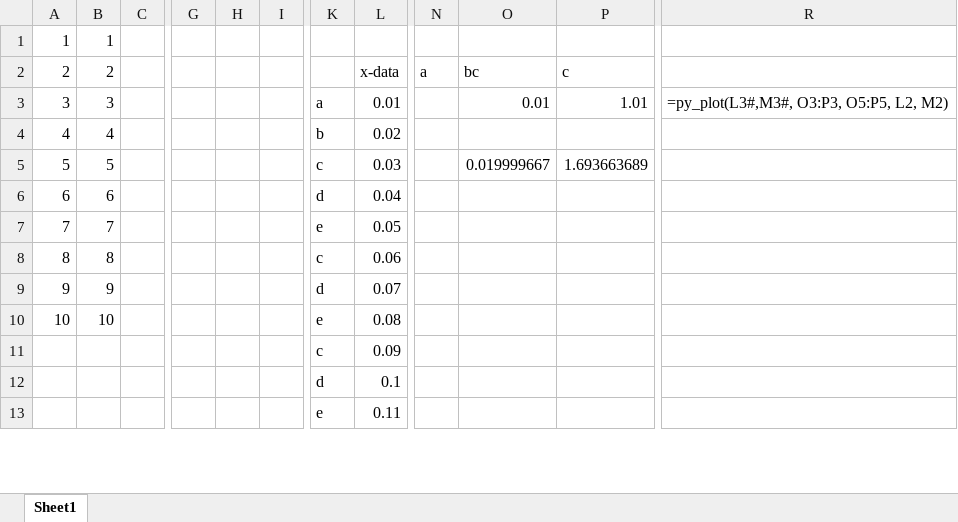
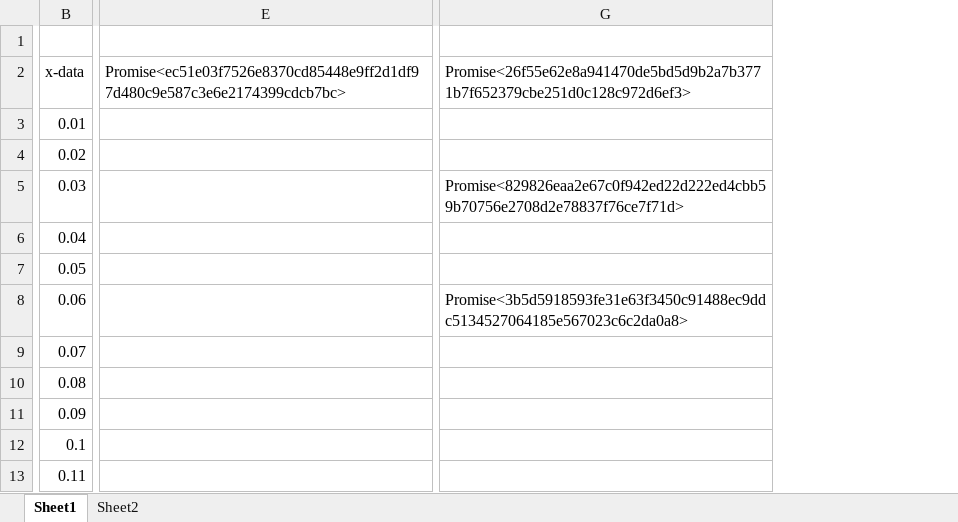
Before and after one commit to dw-evans/xlpro-app, an Excel workbook: addin/Book1.xlsm, sheet Sheet1, drawn as a sheet; only a part is shown, gaps mark what is left out; values as stored, in another font and other column widths than the file's, no borders; removed rows and columns are numbered as before the commit, all else as after; rows hold the shown columns only; the diff covers the shown part only; the diff names each change by its address in the sheet, - before the commit and + after, or states it on an @@ line.

```diff
--- a/addin/Book1.xlsm (sheet Sheet1)
+++ b/addin/Book1.xlsm (sheet Sheet1)
+sheet tab: Sheet2
-column A (2), row 1: 1; rows 3-10: 3 | 4 | 5 | 6 | 7 | 8 | 9 | 10
-column B (2), row 1: 1; rows 3-10: 3 | 4 | 5 | 6 | 7 | 8 | 9 | 10
-column C, empty
-column G, empty
-column H, empty
-column I, empty
-column K, rows 3-13: a | b | c | d | e | c | d | e | c | d | e
-column N (a), empty
-column O (bc), rows 3-5: 0.01 |  | 0.019999667
-column P (c), rows 3-5: 1.01 |  | 1.693663689
-column R, row 3: =py_plot(L3#,M3#, O3:P3, O5:P5, L2, M2)
+column E, row 2: Promise<ec51e03f7526e8370cd85448e9ff2d1df97d480c9e587c3e6e2174399cdcb7bc>
+column G, rows 2-8: Promise<26f55e62e8a941470de5bd5d9b2a7b3771b7f652379cbe251d0c128c972d6ef3> |  |  | Promise<829826eaa2e67c0f942ed22d222ed4cbb59b70756e2708d2e78837f76ce7f71d> |  |  | Promise<3b5d5918593fe31e63f3450c91488ec9ddc5134527064185e567023c6c2da0a8>
-row 1: 1 | 1
+row 1: (empty)
```
Also changed, not shown: 19 removed rows, 2 added columns and 3 removed columns elsewhere in this sheet, formulas that keep their value, 13 other files.
